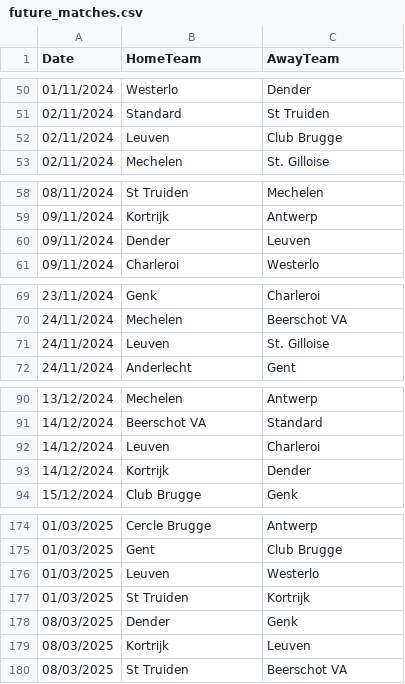
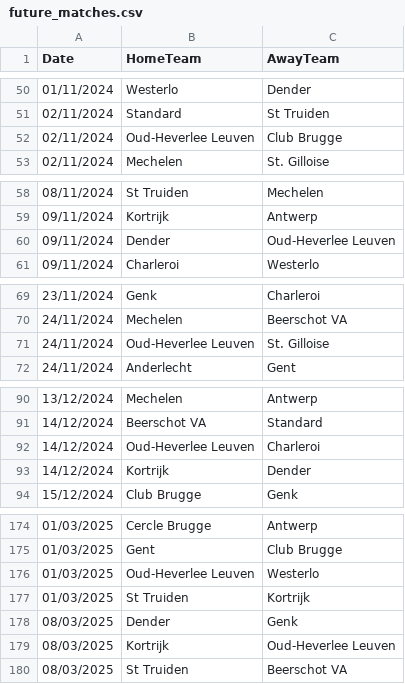
Before and after one commit to Jojopanis/football_prediction, a CSV file: data/future_matches.csv, drawn as a sheet; only a part is shown, gaps mark what is left out; the diff covers the shown part only.

Commit message:
renamed a team the correct way

```diff
--- a/data/future_matches.csv
+++ b/data/future_matches.csv
@@ -51,3 +51,3 @@ Date,HomeTeam,AwayTeam
 02/11/2024,Standard,St Truiden
-02/11/2024,Leuven,Club Brugge
+02/11/2024,Oud-Heverlee Leuven,Club Brugge
 02/11/2024,Mechelen,St. Gilloise
@@ -59,3 +59,3 @@ Date,HomeTeam,AwayTeam
 09/11/2024,Kortrijk,Antwerp
-09/11/2024,Dender,Leuven
+09/11/2024,Dender,Oud-Heverlee Leuven
 09/11/2024,Charleroi,Westerlo
@@ -70,3 +70,3 @@ Date,HomeTeam,AwayTeam
 24/11/2024,Mechelen,Beerschot VA
-24/11/2024,Leuven,St. Gilloise
+24/11/2024,Oud-Heverlee Leuven,St. Gilloise
 24/11/2024,Anderlecht,Gent
@@ -91,3 +91,3 @@ Date,HomeTeam,AwayTeam
 14/12/2024,Beerschot VA,Standard
-14/12/2024,Leuven,Charleroi
+14/12/2024,Oud-Heverlee Leuven,Charleroi
 14/12/2024,Kortrijk,Dender
@@ -175,6 +175,6 @@ Date,HomeTeam,AwayTeam
 01/03/2025,Gent,Club Brugge
-01/03/2025,Leuven,Westerlo
+01/03/2025,Oud-Heverlee Leuven,Westerlo
 01/03/2025,St Truiden,Kortrijk
 08/03/2025,Dender,Genk
-08/03/2025,Kortrijk,Leuven
+08/03/2025,Kortrijk,Oud-Heverlee Leuven
 08/03/2025,St Truiden,Beerschot VA
```
Also changed, not shown: 18 edited cells elsewhere in this file, 2 other files.
